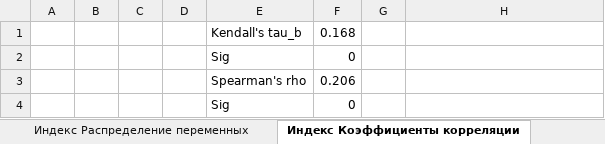
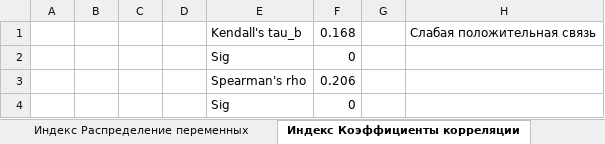
Before and after one commit to lososerg/VKR, an Excel workbook: Discriptive tables.xlsx, sheet Индекс Коэффициенты корреляции, drawn as a sheet; values as stored, in another font and other column widths than the file's, no borders; the diff names each change by its address in the sheet, - before the commit and + after, or states it on an @@ line.

```diff
--- a/Discriptive tables.xlsx (sheet Индекс Коэффициенты корреляции)
+++ b/Discriptive tables.xlsx (sheet Индекс Коэффициенты корреляции)
-H1: (empty)
+H1: Слабая положительная связь
```
Also changed, not shown: sheet Индекс Распределение переменных, 1 other file.
